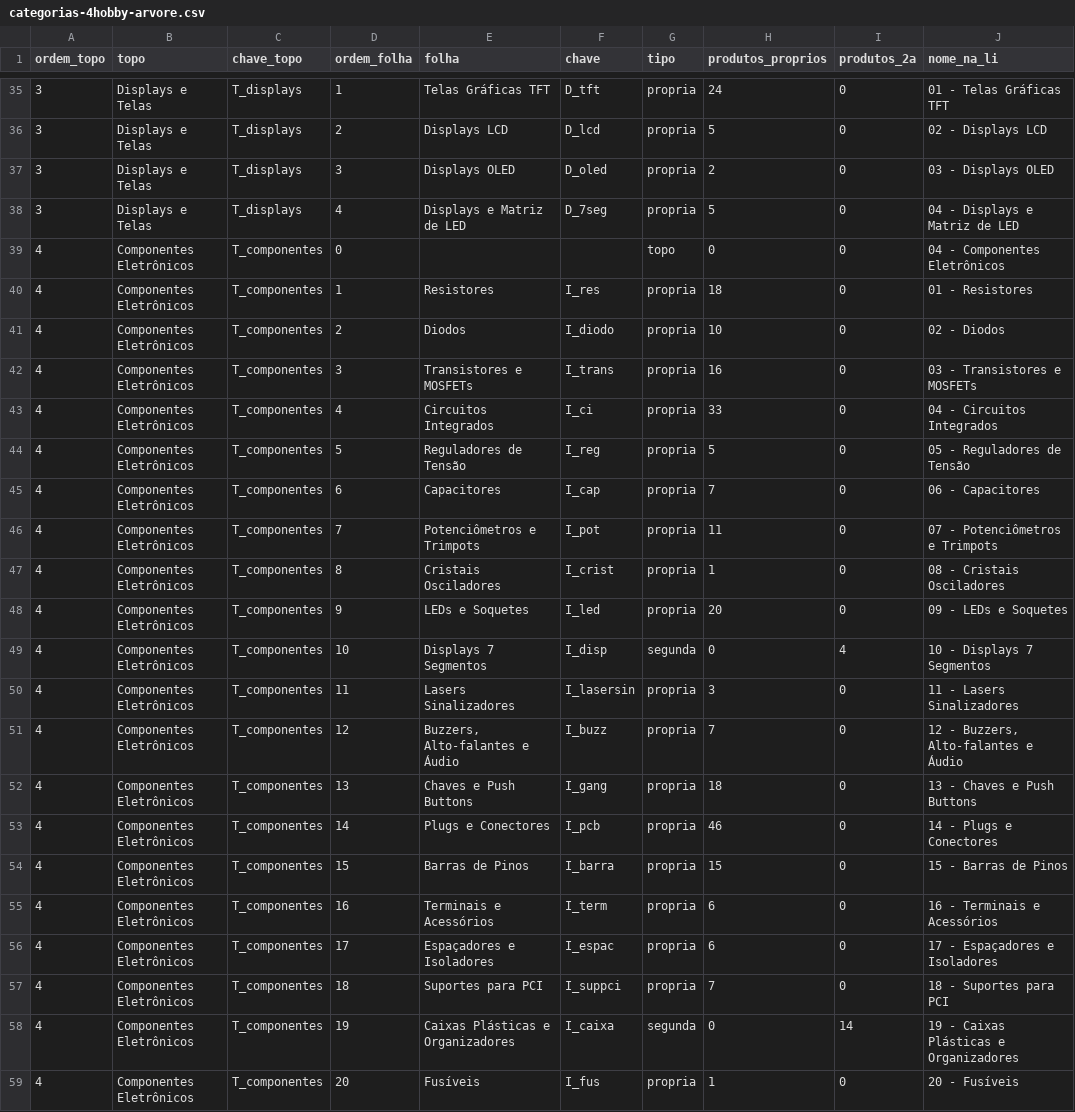
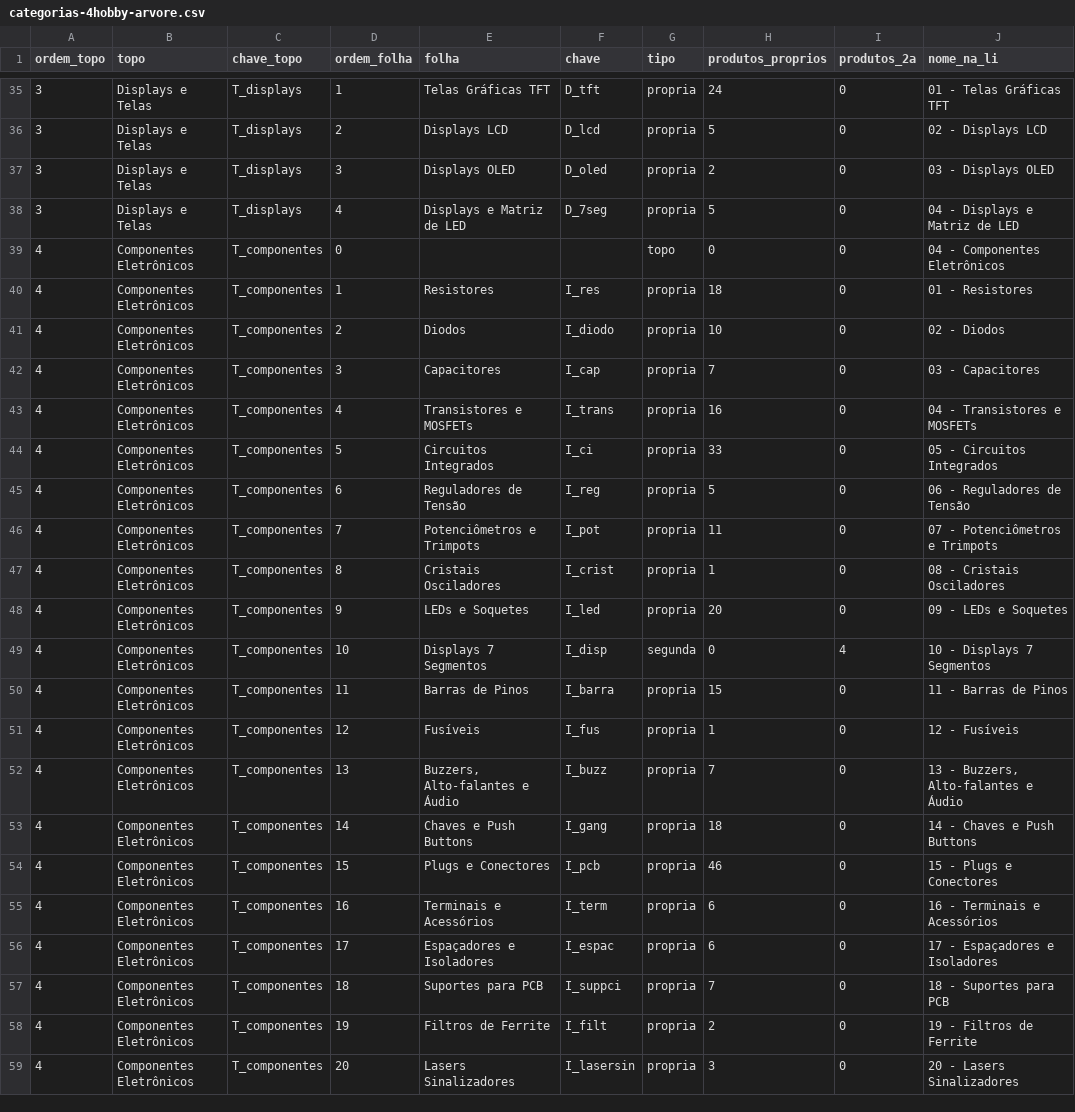
Before and after one commit to MaicolDeSouza/projeto-sistema-rise, a CSV file: docs/categorias-4hobby-arvore.csv, drawn as a sheet; only a part is shown, gaps mark what is left out; the diff covers the shown part only.

```diff
--- a/docs/categorias-4hobby-arvore.csv
+++ b/docs/categorias-4hobby-arvore.csv
@@ -41,6 +41,6 @@
 4;Componentes Eletrônicos;T_componentes;2;Diodos;I_diodo;propria;10;0;02 - Diodos
-4;Componentes Eletrônicos;T_componentes;3;Transistores e MOSFETs;I_trans;propria;16;0;03 - Transistores e MOSFETs
-4;Componentes Eletrônicos;T_componentes;4;Circuitos Integrados;I_ci;propria;33;0;04 - Circuitos Integrados
-4;Componentes Eletrônicos;T_componentes;5;Reguladores de Tensão;I_reg;propria;5;0;05 - Reguladores de Tensão
-4;Componentes Eletrônicos;T_componentes;6;Capacitores;I_cap;propria;7;0;06 - Capacitores
+4;Componentes Eletrônicos;T_componentes;3;Capacitores;I_cap;propria;7;0;03 - Capacitores
+4;Componentes Eletrônicos;T_componentes;4;Transistores e MOSFETs;I_trans;propria;16;0;04 - Transistores e MOSFETs
+4;Componentes Eletrônicos;T_componentes;5;Circuitos Integrados;I_ci;propria;33;0;05 - Circuitos Integrados
+4;Componentes Eletrônicos;T_componentes;6;Reguladores de Tensão;I_reg;propria;5;0;06 - Reguladores de Tensão
 4;Componentes Eletrônicos;T_componentes;7;Potenciômetros e Trimpots;I_pot;propria;11;0;07 - Potenciômetros e Trimpots
@@ -49,11 +49,11 @@
 4;Componentes Eletrônicos;T_componentes;10;Displays 7 Segmentos;I_disp;segunda;0;4;10 - Displays 7 Segmentos
-4;Componentes Eletrônicos;T_componentes;11;Lasers Sinalizadores;I_lasersin;propria;3;0;11 - Lasers Sinalizadores
-4;Componentes Eletrônicos;T_componentes;12;Buzzers, Alto-falantes e Áudio;I_buzz;propria;7;0;12 - Buzzers, Alto-falantes e Áudio
-4;Componentes Eletrônicos;T_componentes;13;Chaves e Push Buttons;I_gang;propria;18;0;13 - Chaves e Push Buttons
-4;Componentes Eletrônicos;T_componentes;14;Plugs e Conectores;I_pcb;propria;46;0;14 - Plugs e Conectores
-4;Componentes Eletrônicos;T_componentes;15;Barras de Pinos;I_barra;propria;15;0;15 - Barras de Pinos
+4;Componentes Eletrônicos;T_componentes;11;Barras de Pinos;I_barra;propria;15;0;11 - Barras de Pinos
+4;Componentes Eletrônicos;T_componentes;12;Fusíveis;I_fus;propria;1;0;12 - Fusíveis
+4;Componentes Eletrônicos;T_componentes;13;Buzzers, Alto-falantes e Áudio;I_buzz;propria;7;0;13 - Buzzers, Alto-falantes e Áudio
+4;Componentes Eletrônicos;T_componentes;14;Chaves e Push Buttons;I_gang;propria;18;0;14 - Chaves e Push Buttons
+4;Componentes Eletrônicos;T_componentes;15;Plugs e Conectores;I_pcb;propria;46;0;15 - Plugs e Conectores
 4;Componentes Eletrônicos;T_componentes;16;Terminais e Acessórios;I_term;propria;6;0;16 - Terminais e Acessórios
 4;Componentes Eletrônicos;T_componentes;17;Espaçadores e Isoladores;I_espac;propria;6;0;17 - Espaçadores e Isoladores
-4;Componentes Eletrônicos;T_componentes;18;Suportes para PCI;I_suppci;propria;7;0;18 - Suportes para PCI
-4;Componentes Eletrônicos;T_componentes;19;Caixas Plásticas e Organizadores;I_caixa;segunda;0;14;19 - Caixas Plásticas e Organizadores
-4;Componentes Eletrônicos;T_componentes;20;Fusíveis;I_fus;propria;1;0;20 - Fusíveis
+4;Componentes Eletrônicos;T_componentes;18;Suportes para PCB;I_suppci;propria;7;0;18 - Suportes para PCB
+4;Componentes Eletrônicos;T_componentes;19;Filtros de Ferrite;I_filt;propria;2;0;19 - Filtros de Ferrite
+4;Componentes Eletrônicos;T_componentes;20;Lasers Sinalizadores;I_lasersin;propria;3;0;20 - Lasers Sinalizadores
```
Also changed, not shown: 6 edited cells elsewhere in this file, docs/categorias-4hobby-mapeamento.csv, 4 other files.
